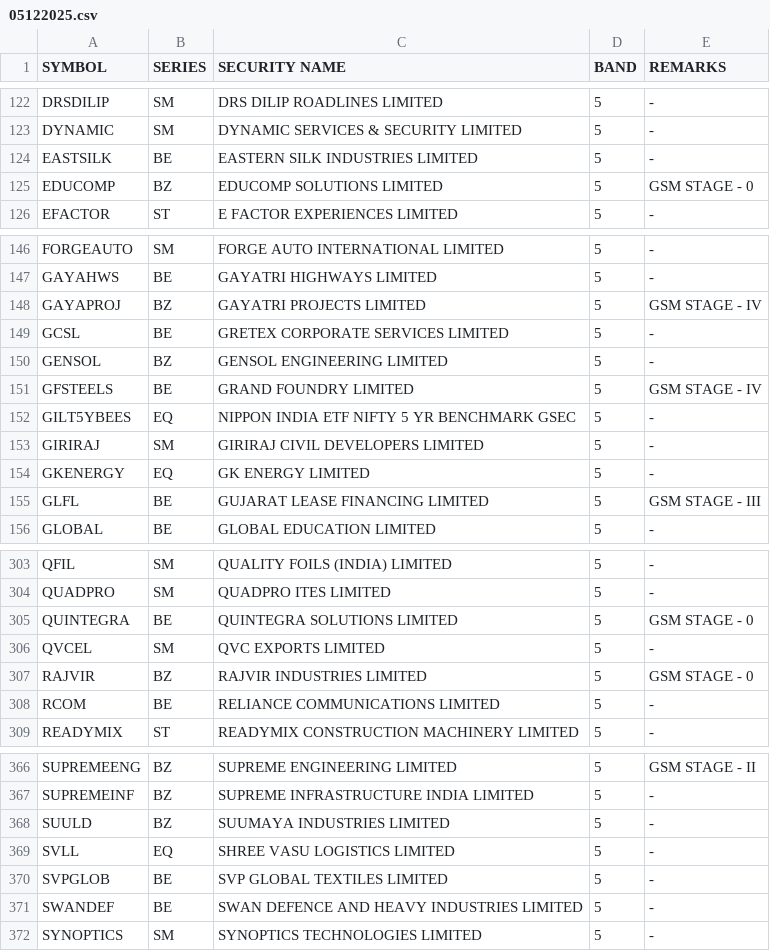
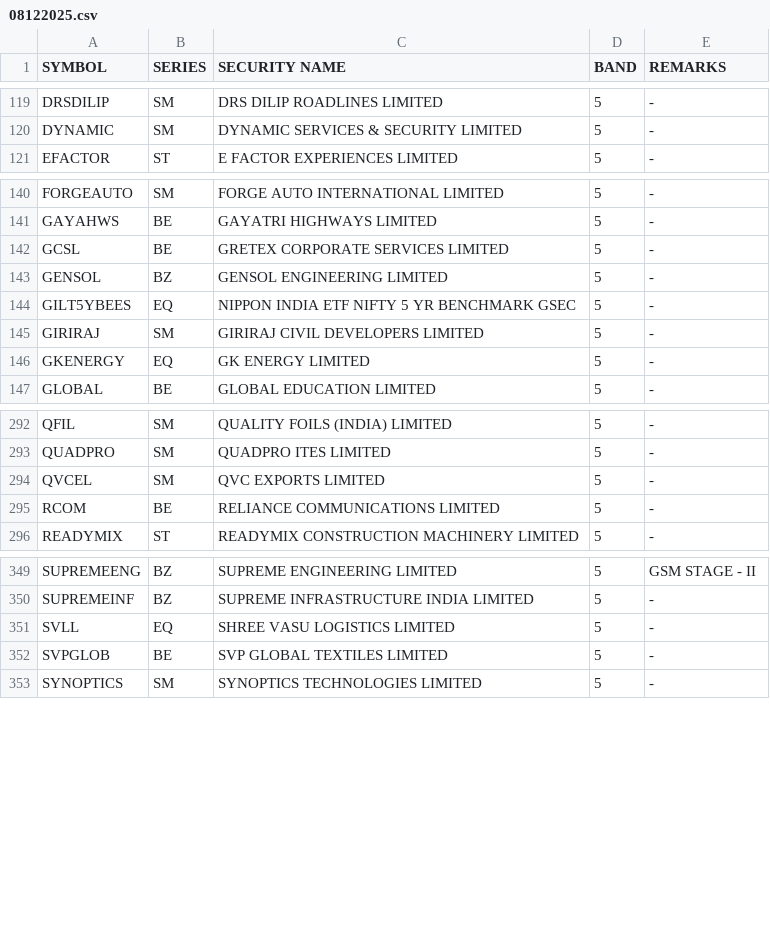
Before and after one commit to Anny26022/price_band, a CSV file: 08122025.csv (was 05122025.csv), drawn as a sheet; only a part is shown, gaps mark what is left out; removed rows and columns are numbered as before the commit, all else as after; the diff covers the shown part only; the diff names each change by its address in the sheet, - before the commit and + after, or states it on an @@ line.

```diff
--- a/05122025.csv
+++ b/08122025.csv
-row 124: EASTSILK | BE | EASTERN SILK INDUSTRIES LIMITED | 5 | -
-row 125: EDUCOMP | BZ | EDUCOMP SOLUTIONS LIMITED | 5 | GSM STAGE - 0
-row 148: GAYAPROJ | BZ | GAYATRI PROJECTS LIMITED | 5 | GSM STAGE - IV
-row 151: GFSTEELS | BE | GRAND FOUNDRY LIMITED | 5 | GSM STAGE - IV
-row 155: GLFL | BE | GUJARAT LEASE FINANCING LIMITED | 5 | GSM STAGE - III
-row 305: QUINTEGRA | BE | QUINTEGRA SOLUTIONS LIMITED | 5 | GSM STAGE - 0
-row 307: RAJVIR | BZ | RAJVIR INDUSTRIES LIMITED | 5 | GSM STAGE - 0
-row 368: SUULD | BZ | SUUMAYA INDUSTRIES LIMITED | 5 | -
-row 371: SWANDEF | BE | SWAN DEFENCE AND HEAVY INDUSTRIES LIMITED | 5 | -
```
Also changed, not shown: 3 added rows, 15 removed rows and 8 edited cells elsewhere in this file.
